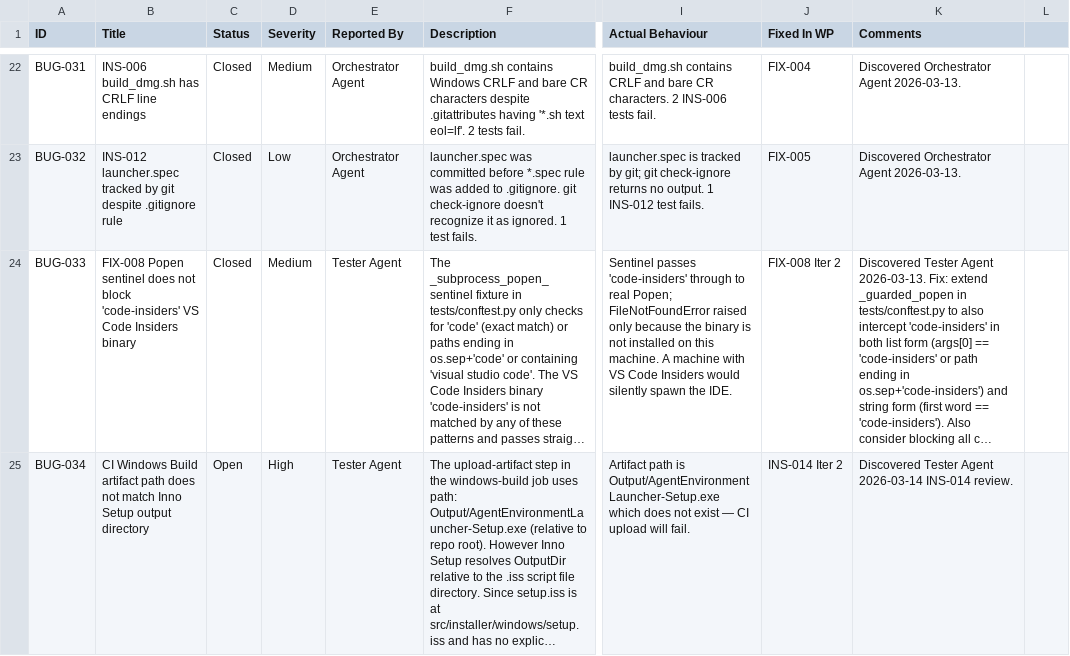
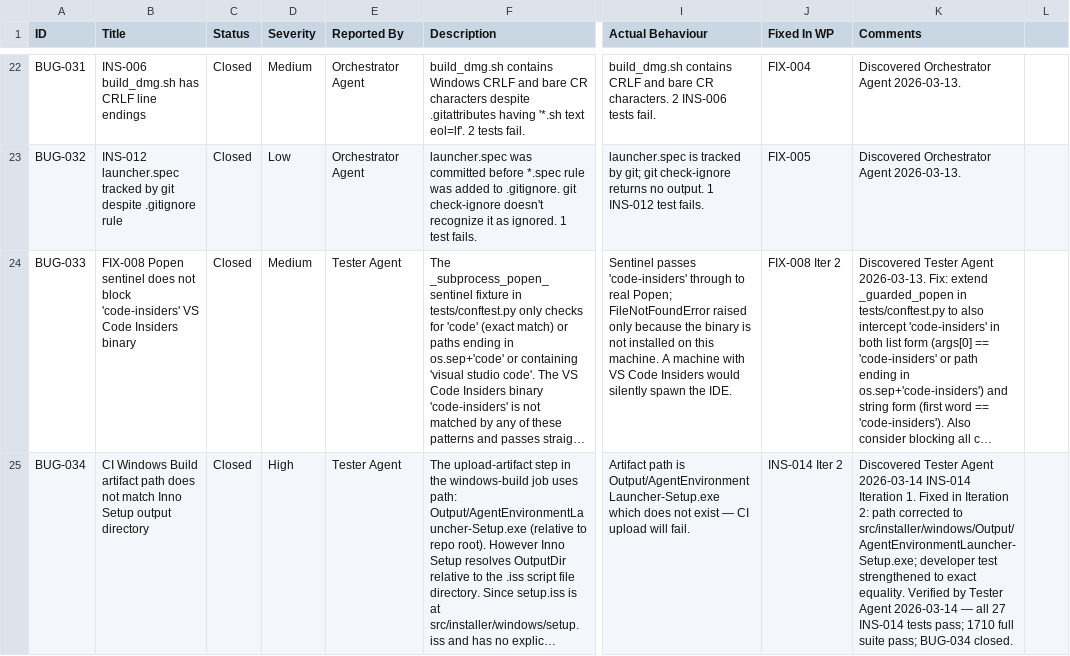
Before and after one commit to xX2Angelo8Xx/Turbulence-Solutions-Safe-Agent-Workspace, a CSV file: docs/bugs/bugs.csv, drawn as a sheet; only a part is shown, gaps mark what is left out; long unchanged cells end in …; the diff names each change by its address in the sheet, - before the commit and + after, or states it on an @@ line.

Commit message:
INS-014: Tester PASS

```diff
--- a/docs/bugs/bugs.csv
+++ b/docs/bugs/bugs.csv
-C25 (Status): Open
+C25 (Status): Closed
-K25 (Comments): …2026-03-14 INS-014 review.
+K25 (Comments): …2026-03-14 INS-014 Iteration 1. Fixed in Iteration 2: path corrected to src/installer/windows/Output/AgentEnvironmentLauncher-Setup.exe; developer test strengthened to exact equality. Verified by Tester Agent 2026-03-14 — all 27 INS-014 tests pass; 1710 full suite pass; BUG-034 closed.
```
Also changed, not shown: docs/test-results/test-results.csv, docs/workpackages/workpackages.csv, 1 other file.
